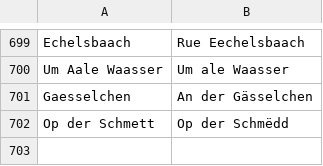
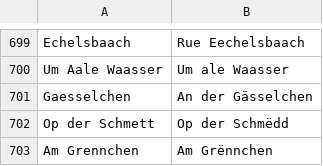
Before and after one commit to osmlu/csventrifuge, a CSV file: rules/luxembourg_addresses/rue.csv, drawn as a sheet; only a part is shown, gaps mark what is left out; the diff names each change by its address in the sheet, - before the commit and + after, or states it on an @@ line.

Commit message:
Speling

```diff
--- a/rules/luxembourg_addresses/rue.csv
+++ b/rules/luxembourg_addresses/rue.csv
+row 703: Am Grennchen | Am Grënnchen
```
